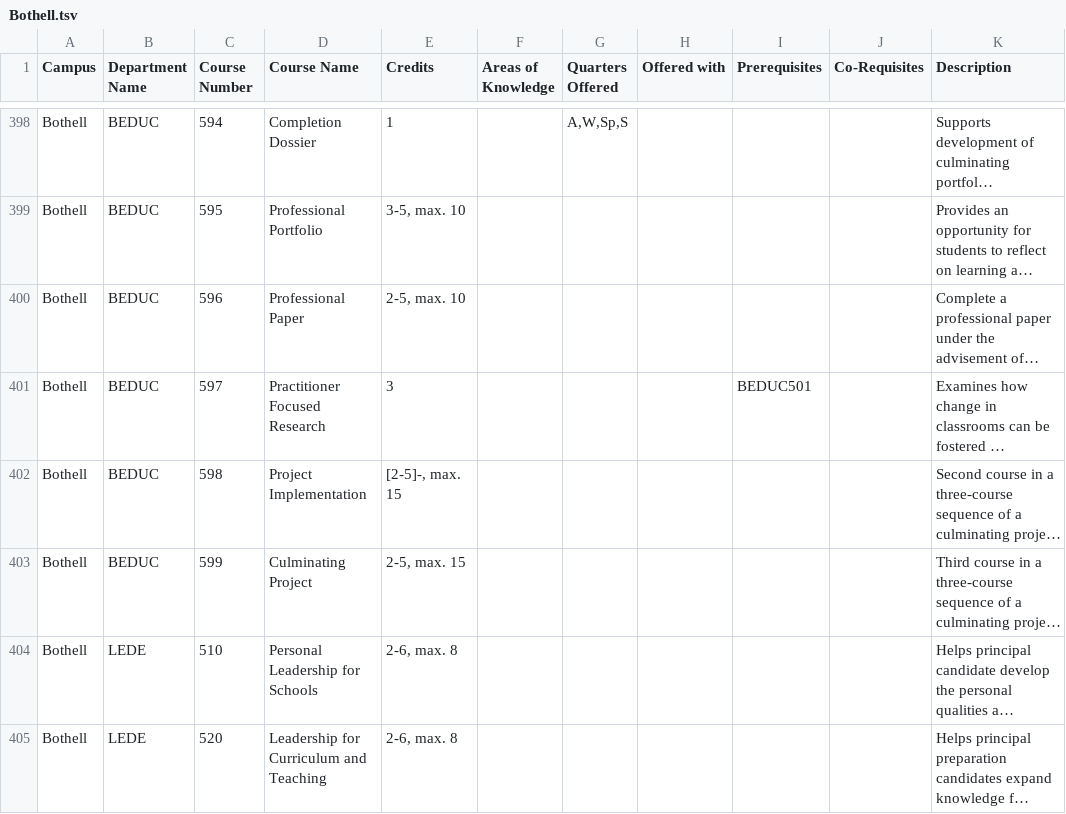
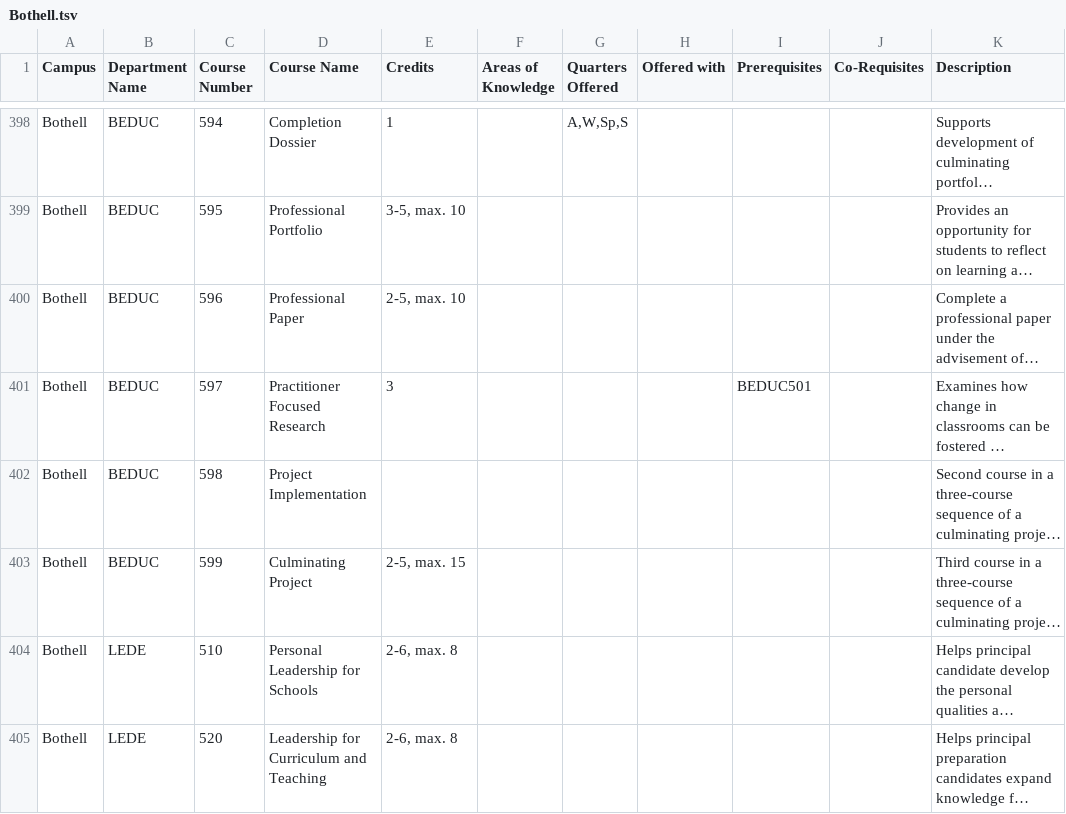
Before and after one commit to AlexEidt/UW-Course-Planner, a TSV file: UW_Campus_Catalogs/TSV/Bothell.tsv, drawn as a sheet; only a part is shown, gaps mark what is left out; long unchanged cells end in …; the diff covers the shown part only; the diff names each change by its address in the sheet, - before the commit and + after, or states it on an @@ line.

Commit message:
Fixed credit parsing

```diff
--- a/UW_Campus_Catalogs/TSV/Bothell.tsv
+++ b/UW_Campus_Catalogs/TSV/Bothell.tsv
-E402 (Credits): [2-5]-, max. 15
+E402 (Credits): (empty)
```
Also changed, not shown: 15 edited cells elsewhere in this file, UW_Campus_Catalogs/TSV/Tacoma.tsv, 8 other files.
